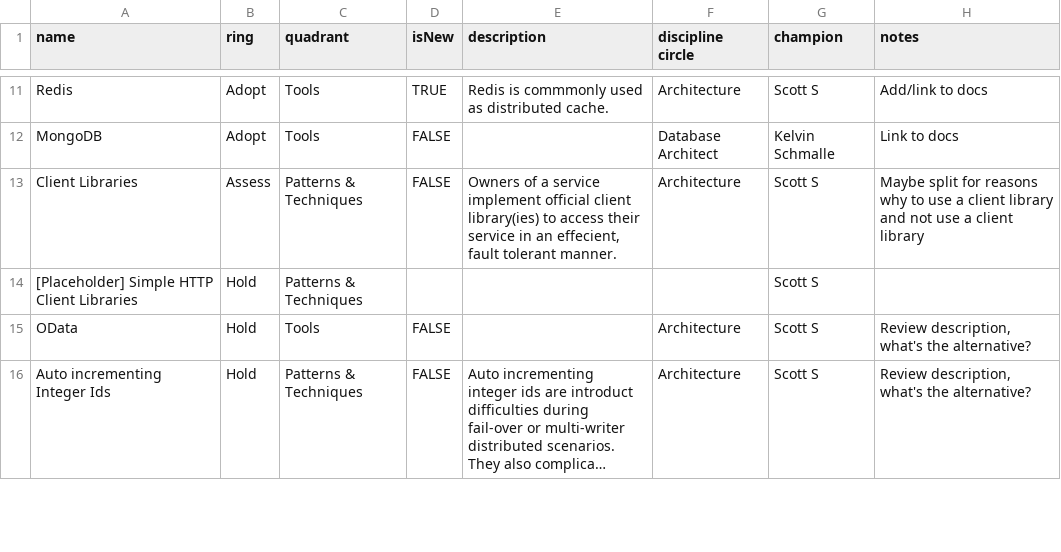
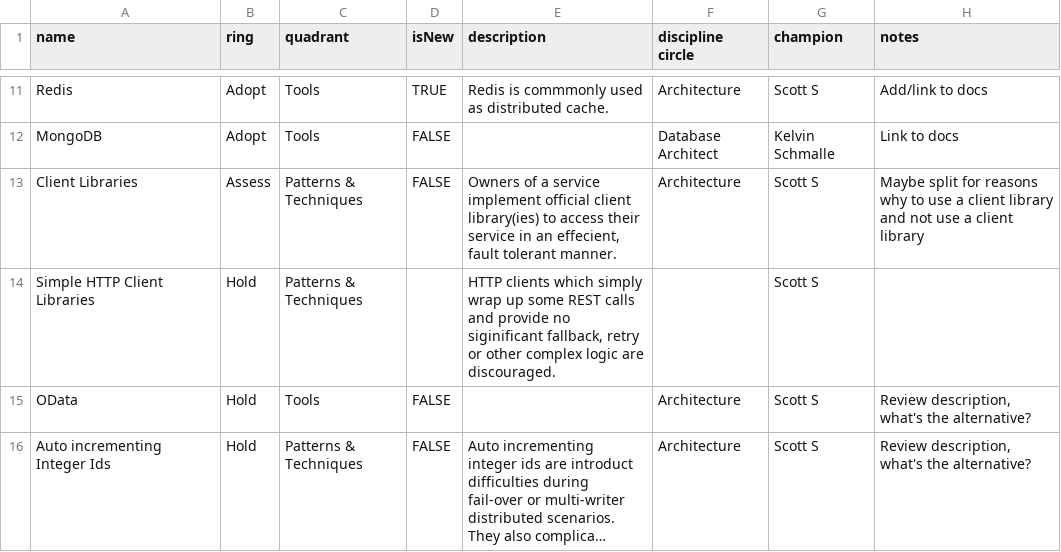
Before and after one commit to gustavomonarin/tech-radar, a CSV file: tech-radar.csv, drawn as a sheet; only a part is shown, gaps mark what is left out; long unchanged cells end in ….

Commit message:
Description for simple HTTP client

```diff
--- a/tech-radar.csv
+++ b/tech-radar.csv
@@ -13,3 +13,3 @@ MongoDB,Adopt,Tools,FALSE,,Database Architect,Kelvin Schmalle,Link to docs
 Client Libraries,Assess,Patterns & Techniques,FALSE,"Owners of a service implement official client library(ies) to access their service in an effecient, fault tolerant manner.",Architecture,Scott S,Maybe split for reasons why to use a client library and not use a client library
-[Placeholder] Simple HTTP Client Libraries,Hold,Patterns & Techniques,,,,Scott S,
+Simple HTTP Client Libraries,Hold,Patterns & Techniques,,"HTTP clients which simply wrap up some REST calls and provide no siginificant fallback, retry or other complex logic are discouraged.",,Scott S,
 OData,Hold,Tools,FALSE,,Architecture,Scott S,"Review description, what's the alternative?"
```
